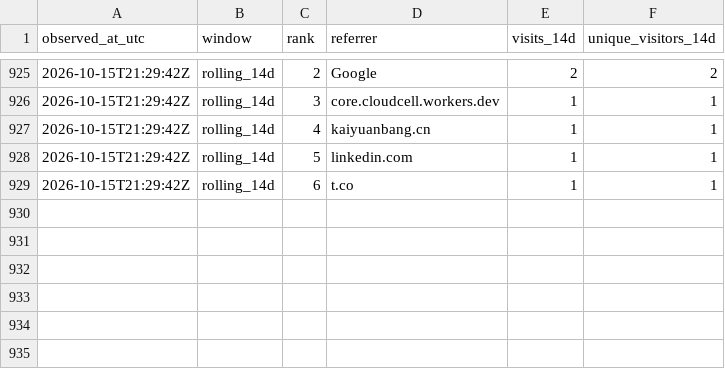
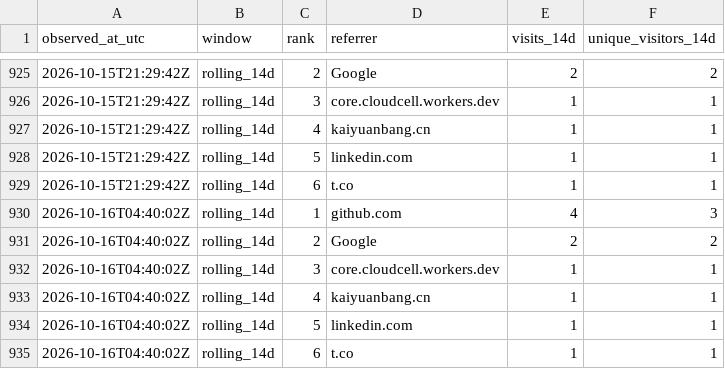
Before and after one commit to cloudcell/om-core, a CSV file: stats/referrers-windows.csv, drawn as a sheet; only a part is shown, gaps mark what is left out; the diff names each change by its address in the sheet, - before the commit and + after, or states it on an @@ line.

```diff
--- a/stats/referrers-windows.csv
+++ b/stats/referrers-windows.csv
+row 930: 2026-10-16T04:40:02Z | rolling_14d | 1 | github.com | 4 | 3
+row 931: 2026-10-16T04:40:02Z | rolling_14d | 2 | Google | 2 | 2
+row 932: 2026-10-16T04:40:02Z | rolling_14d | 3 | core.cloudcell.workers.dev | 1 | 1
+row 933: 2026-10-16T04:40:02Z | rolling_14d | 4 | kaiyuanbang.cn | 1 | 1
+row 934: 2026-10-16T04:40:02Z | rolling_14d | 5 | linkedin.com | 1 | 1
+row 935: 2026-10-16T04:40:02Z | rolling_14d | 6 | t.co | 1 | 1
```
Also changed, not shown: stats/daily.csv, stats/referrers-ever.csv, 9 other files.
